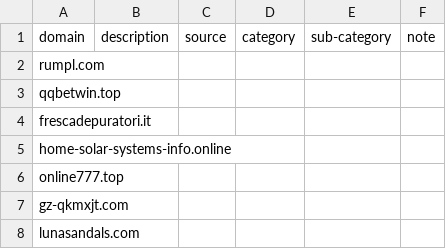
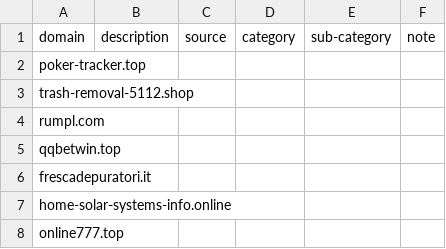
Before and after one commit to marco-acorte/antispam-it, a CSV file: antispam-it.csv, drawn as a sheet; only a part is shown; the shorter side is filled out with more unchanged rows.

```diff
--- a/antispam-it.csv
+++ b/antispam-it.csv
@@ -1,2 +1,4 @@
 domain,description,source,category,sub-category,note
+poker-tracker.top, , , , ,
+trash-removal-5112.shop, , , , ,
 rumpl.com, , , , ,
```
Also changed, not shown: 9 other files.
